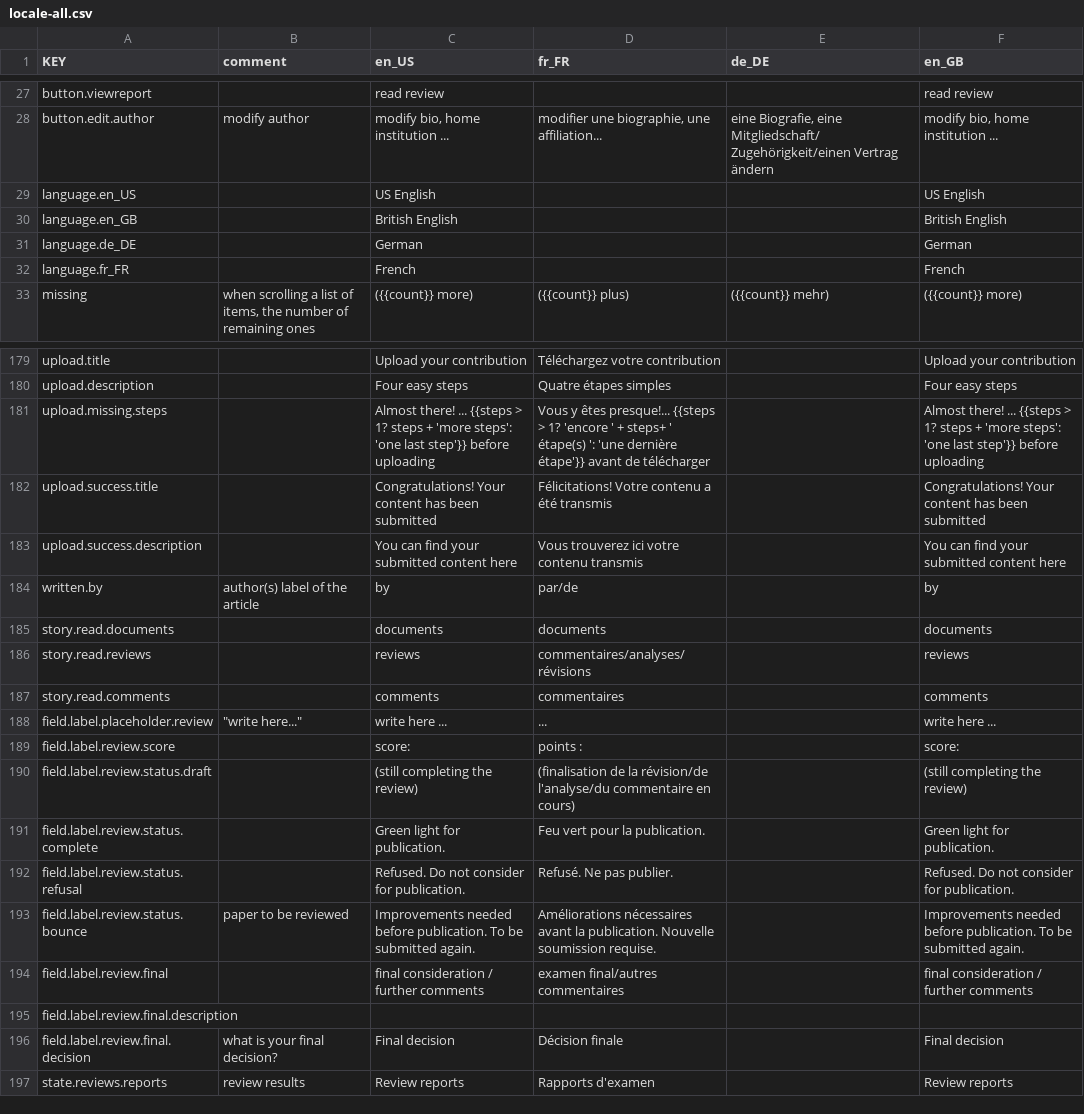
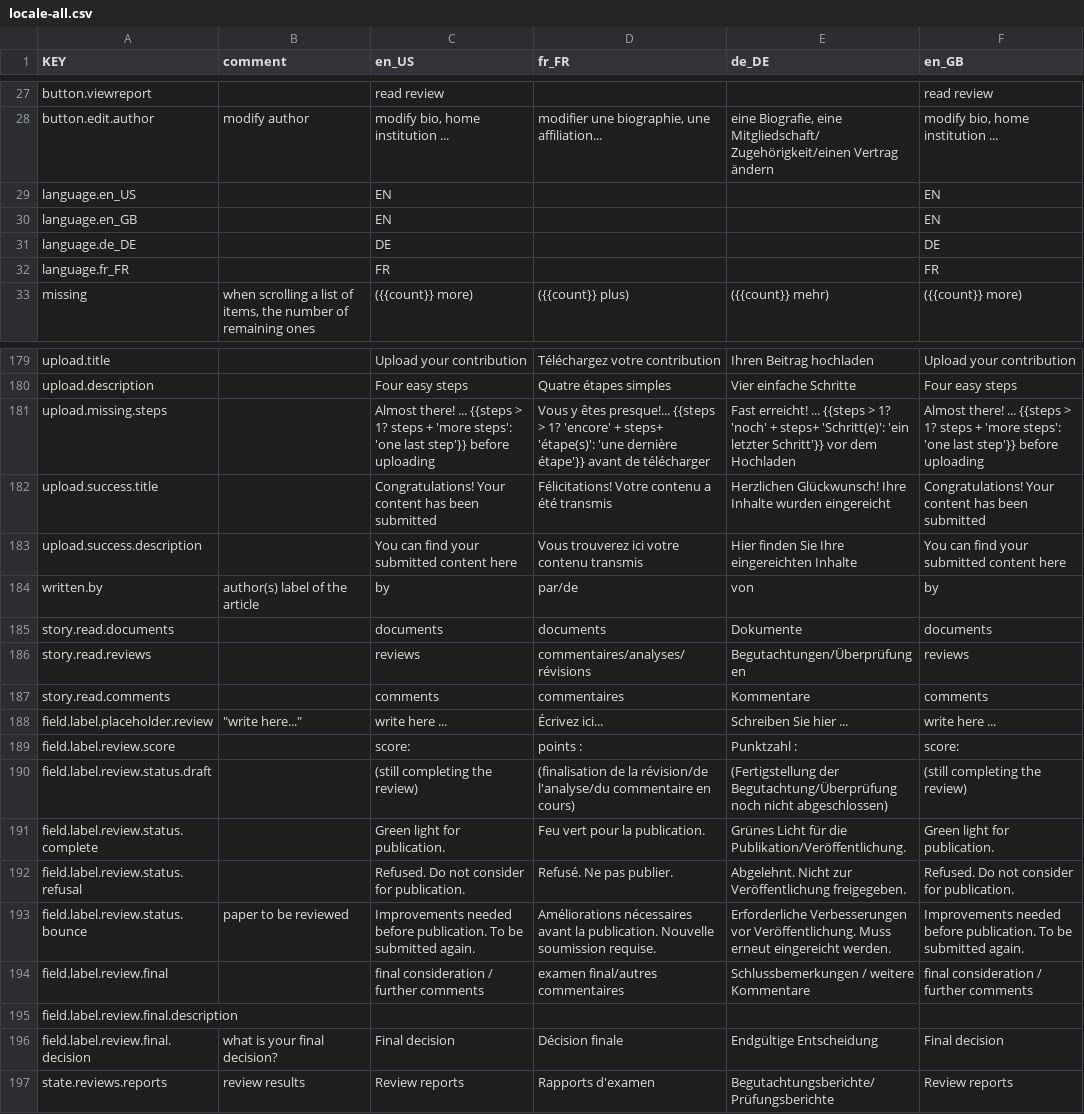
Before and after one commit to resume-unilu/miller, a CSV file: client/src/locale/locale-all.csv, drawn as a sheet; only a part is shown, gaps mark what is left out; the diff covers the shown part only; the diff names each change by its address in the sheet, - before the commit and + after, or states it on an @@ line.

```diff
--- a/client/src/locale/locale-all.csv
+++ b/client/src/locale/locale-all.csv
-C29 (en_US): US English
+C29 (en_US): EN
-F29 (en_GB): US English
+F29 (en_GB): EN
-C30 (en_US): British English
+C30 (en_US): EN
-F30 (en_GB): British English
+F30 (en_GB): EN
-C31 (en_US): German
+C31 (en_US): DE
-F31 (en_GB): German
+F31 (en_GB): DE
-C32 (en_US): French
+C32 (en_US): FR
-F32 (en_GB): French
+F32 (en_GB): FR
-E179 (de_DE): (empty)
+E179 (de_DE): Ihren Beitrag hochladen
-E180 (de_DE): (empty)
+E180 (de_DE): Vier einfache Schritte
-D181 (fr_FR): …> 1? 'encore ' + steps+ ' étape(s) ': 'une dernière…
+D181 (fr_FR): …> 1? 'encore' + steps+ 'étape(s)': 'une dernière…
-E181 (de_DE): (empty)
+E181 (de_DE): Fast erreicht! ... {{steps > 1? 'noch' + steps+ 'Schritt(e)': 'ein letzter Schritt'}} vor dem Hochladen
-E182 (de_DE): (empty)
+E182 (de_DE): Herzlichen Glückwunsch! Ihre Inhalte wurden eingereicht
-E183 (de_DE): (empty)
+E183 (de_DE): Hier finden Sie Ihre eingereichten Inhalte
-E184 (de_DE): (empty)
+E184 (de_DE): von
-E185 (de_DE): (empty)
+E185 (de_DE): Dokumente
-E186 (de_DE): (empty)
+E186 (de_DE): Begutachtungen/Überprüfungen
-E187 (de_DE): (empty)
+E187 (de_DE): Kommentare
-D188 (fr_FR): ...
+D188 (fr_FR): Écrivez ici...
-E188 (de_DE): (empty)
+E188 (de_DE): Schreiben Sie hier ...
-E189 (de_DE): (empty)
+E189 (de_DE): Punktzahl :
-E190 (de_DE): (empty)
+E190 (de_DE): (Fertigstellung der Begutachtung/Überprüfung noch nicht abgeschlossen)
-E191 (de_DE): (empty)
+E191 (de_DE): Grünes Licht für die Publikation/Veröffentlichung.
-E192 (de_DE): (empty)
+E192 (de_DE): Abgelehnt. Nicht zur Veröffentlichung freigegeben.
-E193 (de_DE): (empty)
+E193 (de_DE): Erforderliche Verbesserungen vor Veröffentlichung. Muss erneut eingereicht werden.
-E194 (de_DE): (empty)
+E194 (de_DE): Schlussbemerkungen / weitere Kommentare
-E196 (de_DE): (empty)
+E196 (de_DE): Endgültige Entscheidung
-E197 (de_DE): (empty)
+E197 (de_DE): Begutachtungsberichte/Prüfungsberichte
```
Also changed, not shown: 65 edited cells elsewhere in this file, 8 other files.
